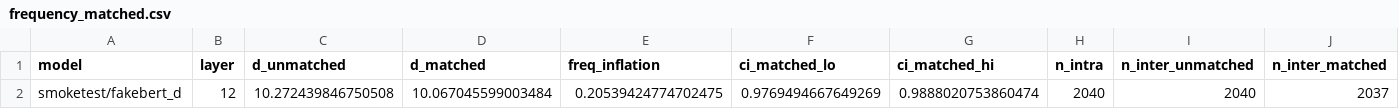
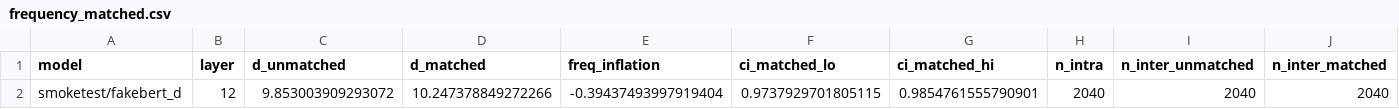
Before and after one commit to aryan35790jp/chinese_llm, a CSV file: results/frequency_matched.csv, drawn as a sheet.

```diff
--- a/results/frequency_matched.csv
+++ b/results/frequency_matched.csv
@@ -1,2 +1,2 @@
 model,layer,d_unmatched,d_matched,freq_inflation,ci_matched_lo,ci_matched_hi,n_intra,n_inter_unmatched,n_inter_matched
-smoketest/fakebert_d,12,10.272439846750508,10.067045599003484,0.20539424774702475,0.9769494667649269,0.9888020753860474,2040,2040,2037
+smoketest/fakebert_d,12,9.853003909293072,10.247378849272266,-0.39437493997919404,0.9737929701805115,0.9854761555790901,2040,2040,2040
```
Also changed, not shown: data/radical_summary.csv, results/pseudoradical_control.csv, 47 other files.
